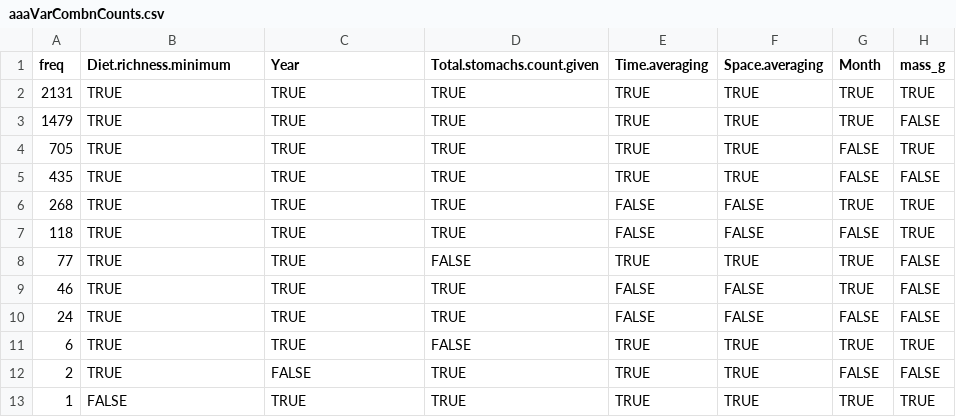
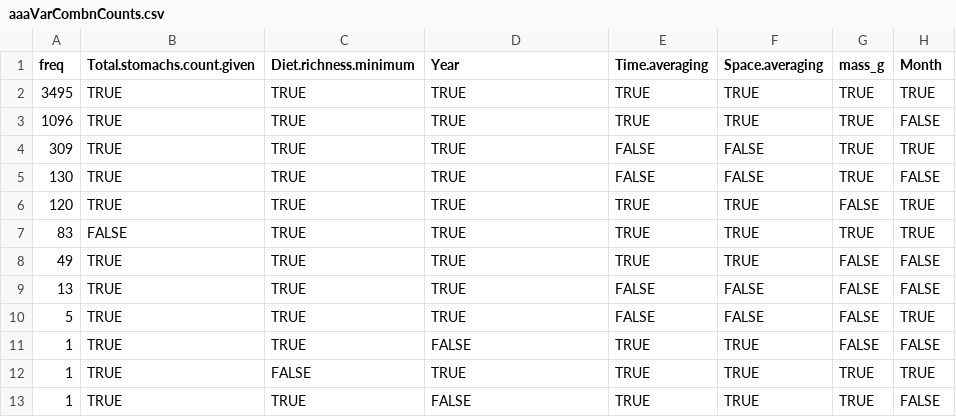
Before and after one commit to marknovak/FracFeed_DB, a CSV file: tmp/VarCombnCounts/aaaVarCombnCounts.csv, drawn as a sheet.

```diff
--- a/tmp/VarCombnCounts/aaaVarCombnCounts.csv
+++ b/tmp/VarCombnCounts/aaaVarCombnCounts.csv
@@ -1,13 +1,13 @@
-"freq","Diet.richness.minimum","Year","Total.stomachs.count.given","Time.averaging","Space.averaging","Month","mass_g"
-2131,TRUE,TRUE,TRUE,TRUE,TRUE,TRUE,TRUE
-1479,TRUE,TRUE,TRUE,TRUE,TRUE,TRUE,FALSE
-705,TRUE,TRUE,TRUE,TRUE,TRUE,FALSE,TRUE
-435,TRUE,TRUE,TRUE,TRUE,TRUE,FALSE,FALSE
-268,TRUE,TRUE,TRUE,FALSE,FALSE,TRUE,TRUE
-118,TRUE,TRUE,TRUE,FALSE,FALSE,FALSE,TRUE
-77,TRUE,TRUE,FALSE,TRUE,TRUE,TRUE,FALSE
-46,TRUE,TRUE,TRUE,FALSE,FALSE,TRUE,FALSE
-24,TRUE,TRUE,TRUE,FALSE,FALSE,FALSE,FALSE
-6,TRUE,TRUE,FALSE,TRUE,TRUE,TRUE,TRUE
-2,TRUE,FALSE,TRUE,TRUE,TRUE,FALSE,FALSE
-1,FALSE,TRUE,TRUE,TRUE,TRUE,TRUE,TRUE
+"freq","Total.stomachs.count.given","Diet.richness.minimum","Year","Time.averaging","Space.averaging","mass_g","Month"
+3495,TRUE,TRUE,TRUE,TRUE,TRUE,TRUE,TRUE
+1096,TRUE,TRUE,TRUE,TRUE,TRUE,TRUE,FALSE
+309,TRUE,TRUE,TRUE,FALSE,FALSE,TRUE,TRUE
+130,TRUE,TRUE,TRUE,FALSE,FALSE,TRUE,FALSE
+120,TRUE,TRUE,TRUE,TRUE,TRUE,FALSE,TRUE
+83,FALSE,TRUE,TRUE,TRUE,TRUE,TRUE,TRUE
+49,TRUE,TRUE,TRUE,TRUE,TRUE,FALSE,FALSE
+13,TRUE,TRUE,TRUE,FALSE,FALSE,FALSE,FALSE
+5,TRUE,TRUE,TRUE,FALSE,FALSE,FALSE,TRUE
+1,TRUE,TRUE,FALSE,TRUE,TRUE,FALSE,FALSE
+1,TRUE,FALSE,TRUE,TRUE,TRUE,TRUE,TRUE
+1,TRUE,TRUE,FALSE,TRUE,TRUE,TRUE,FALSE
```
Also changed, not shown: tmp/VarCombnCounts/Row6.csv, 22 other files.
